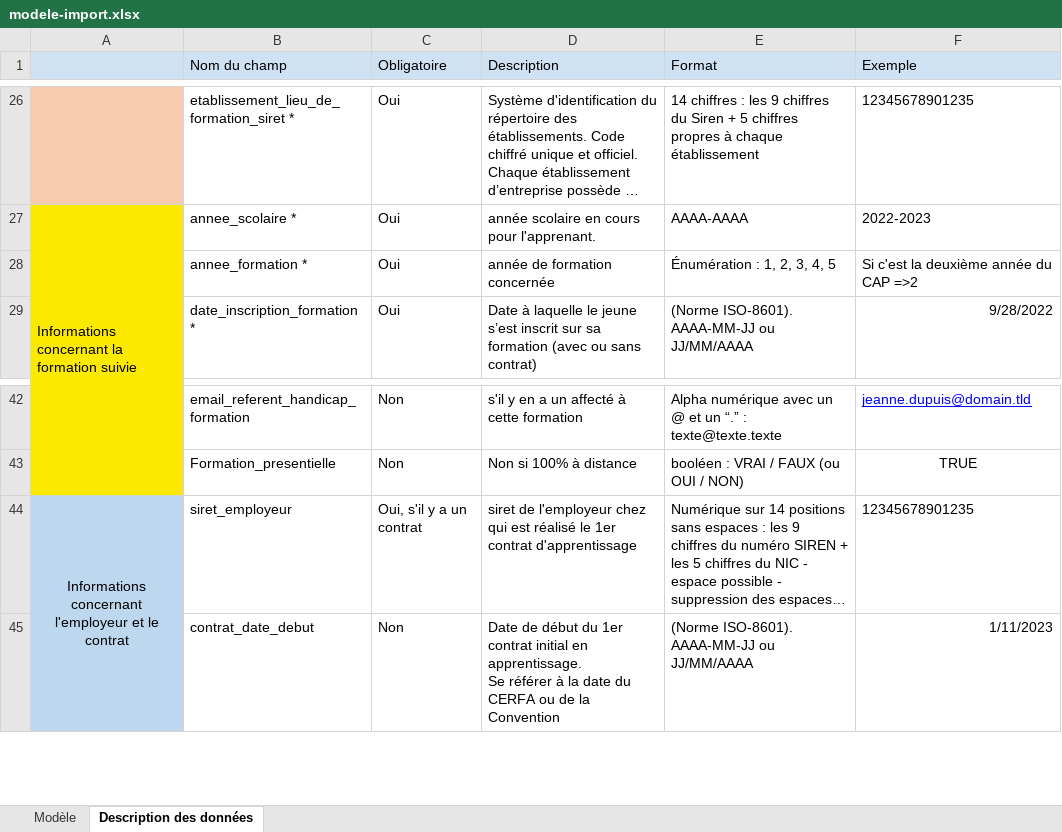
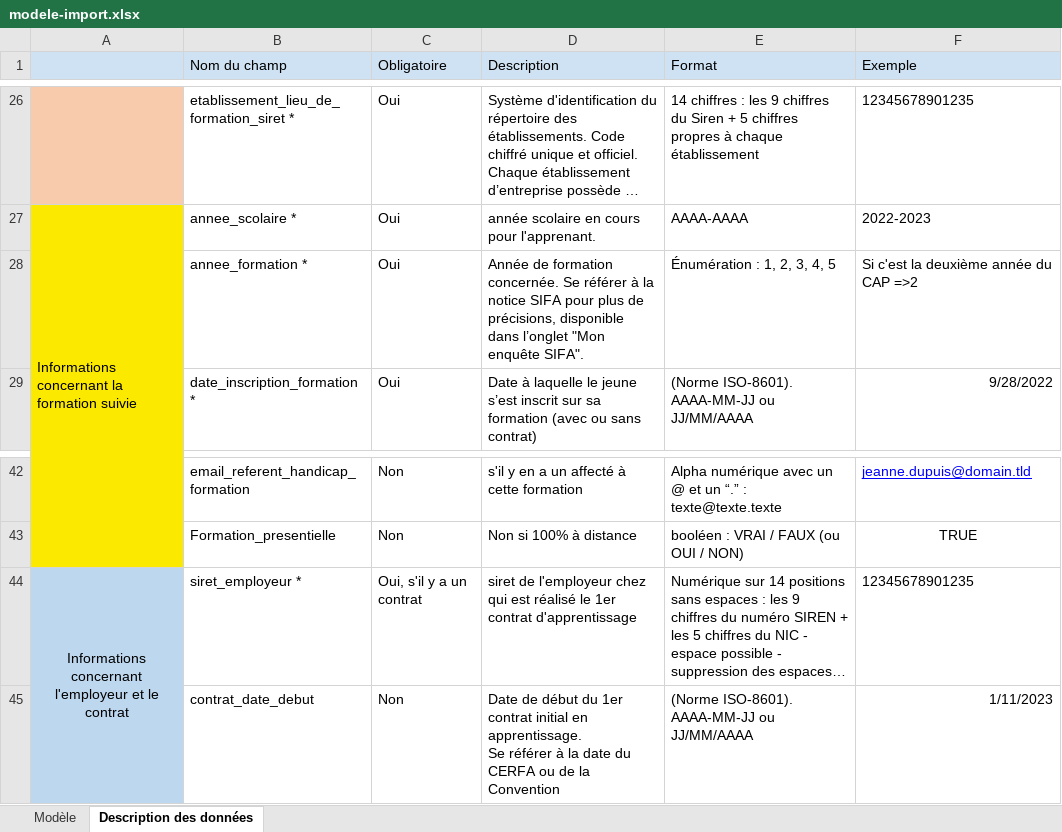
Before and after one commit to mission-apprentissage/flux-retour-cfas, an Excel workbook: ui/public/modele-import.xlsx, sheet Description des données, drawn as a sheet; only a part is shown, gaps mark what is left out; long unchanged cells end in …; values as stored, in another font and other column widths than the file's, no borders; the diff names each change by its address in the sheet, - before the commit and + after, or states it on an @@ line.

Commit message:
fix: mise à jour excel (siret employeur et message sur l'année en cours)

```diff
--- a/ui/public/modele-import.xlsx (sheet Description des données)
+++ b/ui/public/modele-import.xlsx (sheet Description des données)
-D28 (Description): année de formation concernée
+D28 (Description): Année de formation concernée. Se référer à la notice SIFA pour plus de précisions, disponible dans l’onglet "Mon enquête SIFA".
-B44 (Nom du champ): siret_employeur
+B44 (Nom du champ): siret_employeur *
```
Also changed, not shown: sheet Modèle.
